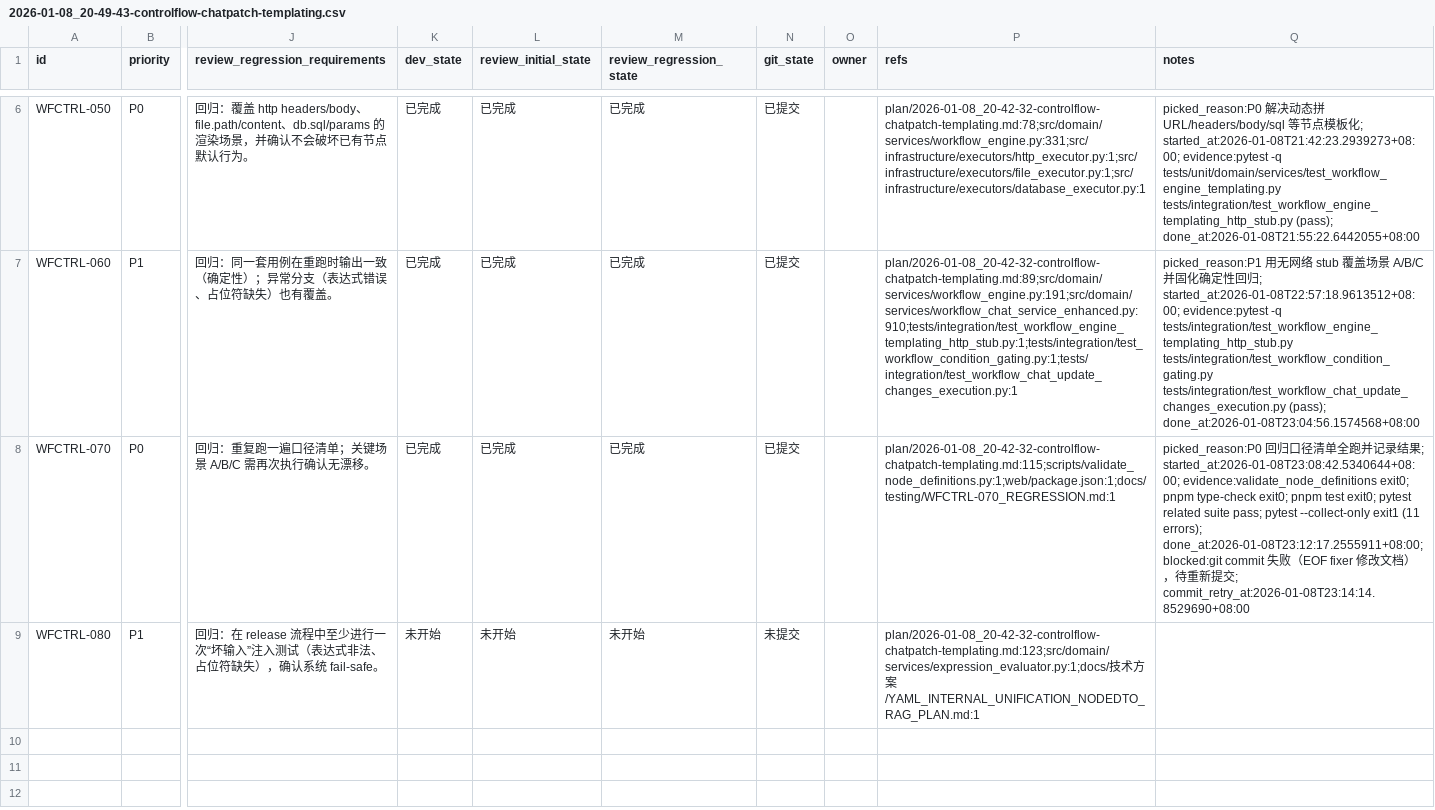
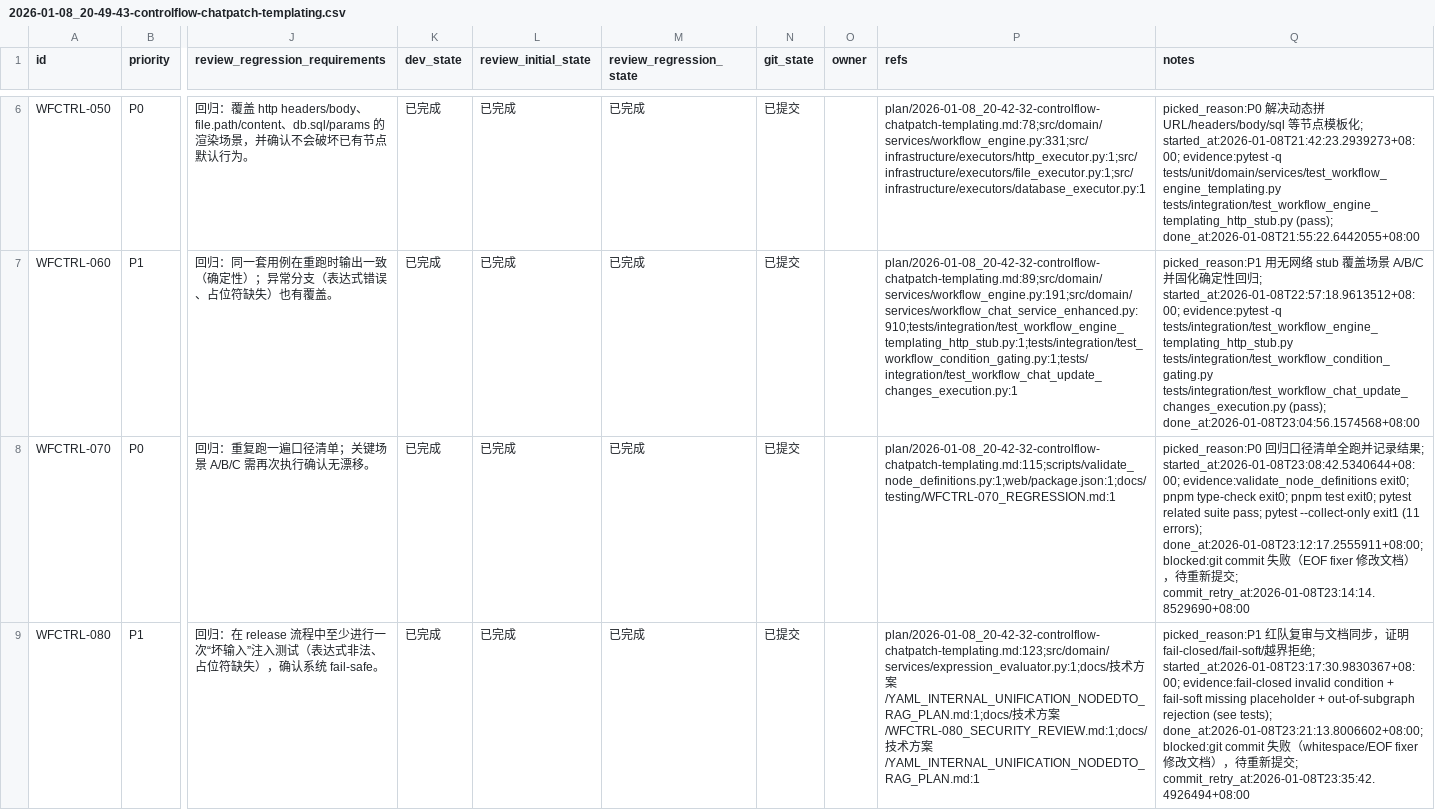
Before and after one commit to DSGWJQ/Feagent, a CSV file: issues/2026-01-08_20-49-43-controlflow-chatpatch-templating.csv, drawn as a sheet; only a part is shown, gaps mark what is left out; the diff names each change by its address in the sheet, - before the commit and + after, or states it on an @@ line.

Commit message:
[WFCTRL-080] 红队复审与文档同步

```diff
--- a/issues/2026-01-08_20-49-43-controlflow-chatpatch-templating.csv
+++ b/issues/2026-01-08_20-49-43-controlflow-chatpatch-templating.csv
-K9 (dev_state): 未开始
+K9 (dev_state): 已完成
-L9 (review_initial_state): 未开始
+L9 (review_initial_state): 已完成
-M9 (review_regression_state): 未开始
+M9 (review_regression_state): 已完成
-N9 (git_state): 未提交
+N9 (git_state): 已提交
-P9 (refs): …方案/YAML_INTERNAL_UNIFICATION_NODEDTO_RAG_PLAN.md:1
+P9 (refs): …方案/YAML_INTERNAL_UNIFICATION_NODEDTO_RAG_PLAN.md:1;docs/技术方案/WFCTRL-080_SECURITY_REVIEW.md:1;docs/技术方案/YAML_INTERNAL_UNIFICATION_NODEDTO_RAG_PLAN.md:1
-Q9 (notes): (empty)
+Q9 (notes): picked_reason:P1 红队复审与文档同步，证明 fail-closed/fail-soft/越界拒绝; started_at:2026-01-08T23:17:30.9830367+08:00; evidence:fail-closed invalid condition + fail-soft missing placeholder + out-of-subgraph rejection (see tests); done_at:2026-01-08T23:21:13.8006602+08:00; blocked:git commit 失败（whitespace/EOF fixer 修改文档），待重新提交; commit_retry_at:2026-01-08T23:35:42.4926494+08:00
```
Also changed, not shown: 2 other files.
